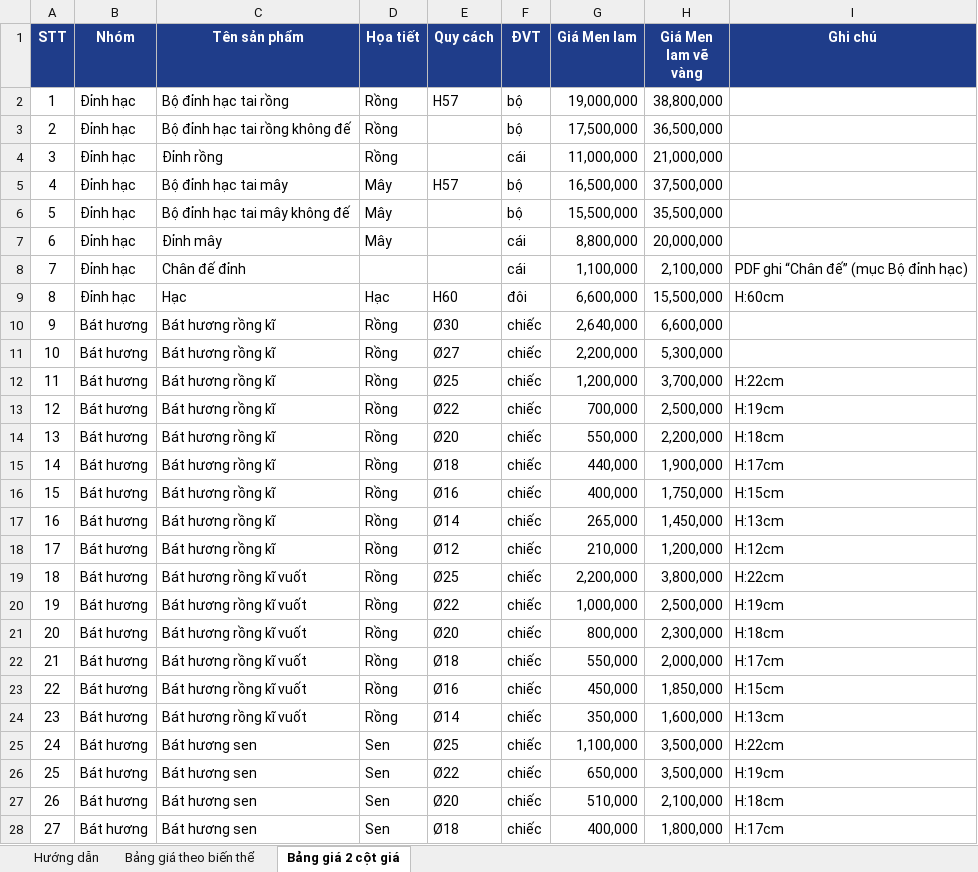
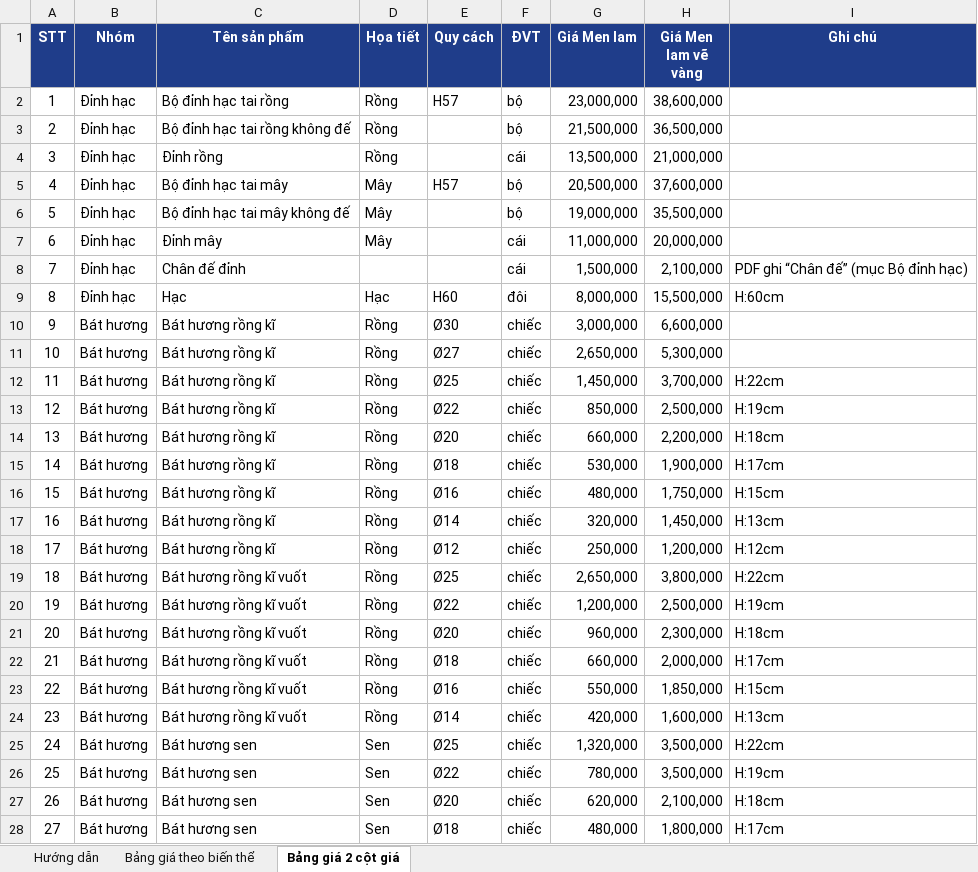
Before and after one commit to Deocomate/bao-gia-gom-vu-gia, an Excel workbook: data/Bang_gia_mau_Gom_Vu_Gia.xlsx, sheet Bảng giá 2 cột giá, drawn as a sheet; only a part is shown; values as stored, in another font and other column widths than the file's, no borders; the diff covers the shown part only; the diff names each change by its address in the sheet, - before the commit and + after, or states it on an @@ line.

```diff
--- a/data/Bang_gia_mau_Gom_Vu_Gia.xlsx (sheet Bảng giá 2 cột giá)
+++ b/data/Bang_gia_mau_Gom_Vu_Gia.xlsx (sheet Bảng giá 2 cột giá)
-G2 (Giá Men lam): 19,000,000
+G2 (Giá Men lam): 23,000,000
-H2 (Giá Men lam vẽ vàng): 38,800,000
+H2 (Giá Men lam vẽ vàng): 38,600,000
-G3 (Giá Men lam): 17,500,000
+G3 (Giá Men lam): 21,500,000
-G4 (Giá Men lam): 11,000,000
+G4 (Giá Men lam): 13,500,000
-G5 (Giá Men lam): 16,500,000
+G5 (Giá Men lam): 20,500,000
-H5 (Giá Men lam vẽ vàng): 37,500,000
+H5 (Giá Men lam vẽ vàng): 37,600,000
-G6 (Giá Men lam): 15,500,000
+G6 (Giá Men lam): 19,000,000
-G7 (Giá Men lam): 8,800,000
+G7 (Giá Men lam): 11,000,000
-G8 (Giá Men lam): 1,100,000
+G8 (Giá Men lam): 1,500,000
-G9 (Giá Men lam): 6,600,000
+G9 (Giá Men lam): 8,000,000
-G10 (Giá Men lam): 2,640,000
+G10 (Giá Men lam): 3,000,000
-G11 (Giá Men lam): 2,200,000
+G11 (Giá Men lam): 2,650,000
-G12 (Giá Men lam): 1,200,000
+G12 (Giá Men lam): 1,450,000
-G13 (Giá Men lam): 700,000
+G13 (Giá Men lam): 850,000
-G14 (Giá Men lam): 550,000
+G14 (Giá Men lam): 660,000
-G15 (Giá Men lam): 440,000
+G15 (Giá Men lam): 530,000
-G16 (Giá Men lam): 400,000
+G16 (Giá Men lam): 480,000
-G17 (Giá Men lam): 265,000
+G17 (Giá Men lam): 320,000
-G18 (Giá Men lam): 210,000
+G18 (Giá Men lam): 250,000
-G19 (Giá Men lam): 2,200,000
+G19 (Giá Men lam): 2,650,000
-G20 (Giá Men lam): 1,000,000
+G20 (Giá Men lam): 1,200,000
-G21 (Giá Men lam): 800,000
+G21 (Giá Men lam): 960,000
-G22 (Giá Men lam): 550,000
+G22 (Giá Men lam): 660,000
-G23 (Giá Men lam): 450,000
+G23 (Giá Men lam): 550,000
-G24 (Giá Men lam): 350,000
+G24 (Giá Men lam): 420,000
-G25 (Giá Men lam): 1,100,000
+G25 (Giá Men lam): 1,320,000
-G26 (Giá Men lam): 650,000
+G26 (Giá Men lam): 780,000
-G27 (Giá Men lam): 510,000
+G27 (Giá Men lam): 620,000
-G28 (Giá Men lam): 400,000
+G28 (Giá Men lam): 480,000
```
Also changed, not shown: other rows of this sheet, sheet Bảng giá theo biến thể, 6 other files.
